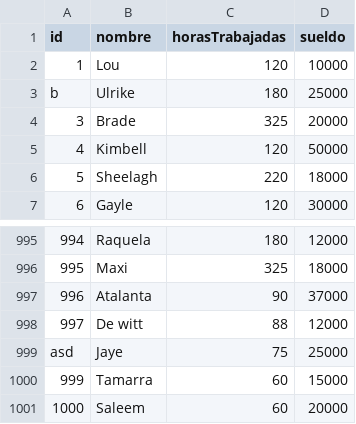
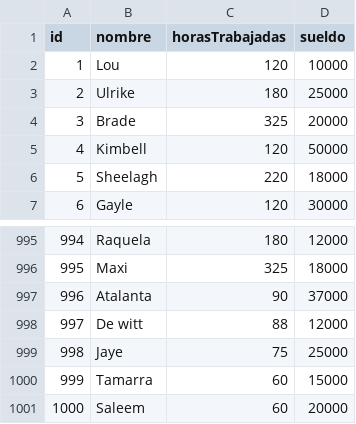
Before and after one commit to alessandra24x/tp_laboratorio_1, a CSV file: TP3/Linux_64/data.csv, drawn as a sheet; only a part is shown, gaps mark what is left out.

```diff
--- a/TP3/Linux_64/data.csv
+++ b/TP3/Linux_64/data.csv
@@ -2,3 +2,3 @@ id,nombre,horasTrabajadas,sueldo
 1,Lou,120,10000
-b,Ulrike,180,25000
+2,Ulrike,180,25000
 3,Brade,325,20000
@@ -998,3 +998,3 @@ b,Ulrike,180,25000
 997,De witt,88,12000
-asd,Jaye,75,25000
+998,Jaye,75,25000
 999,Tamarra,60,15000
```
Also changed, not shown: 12 other files.
